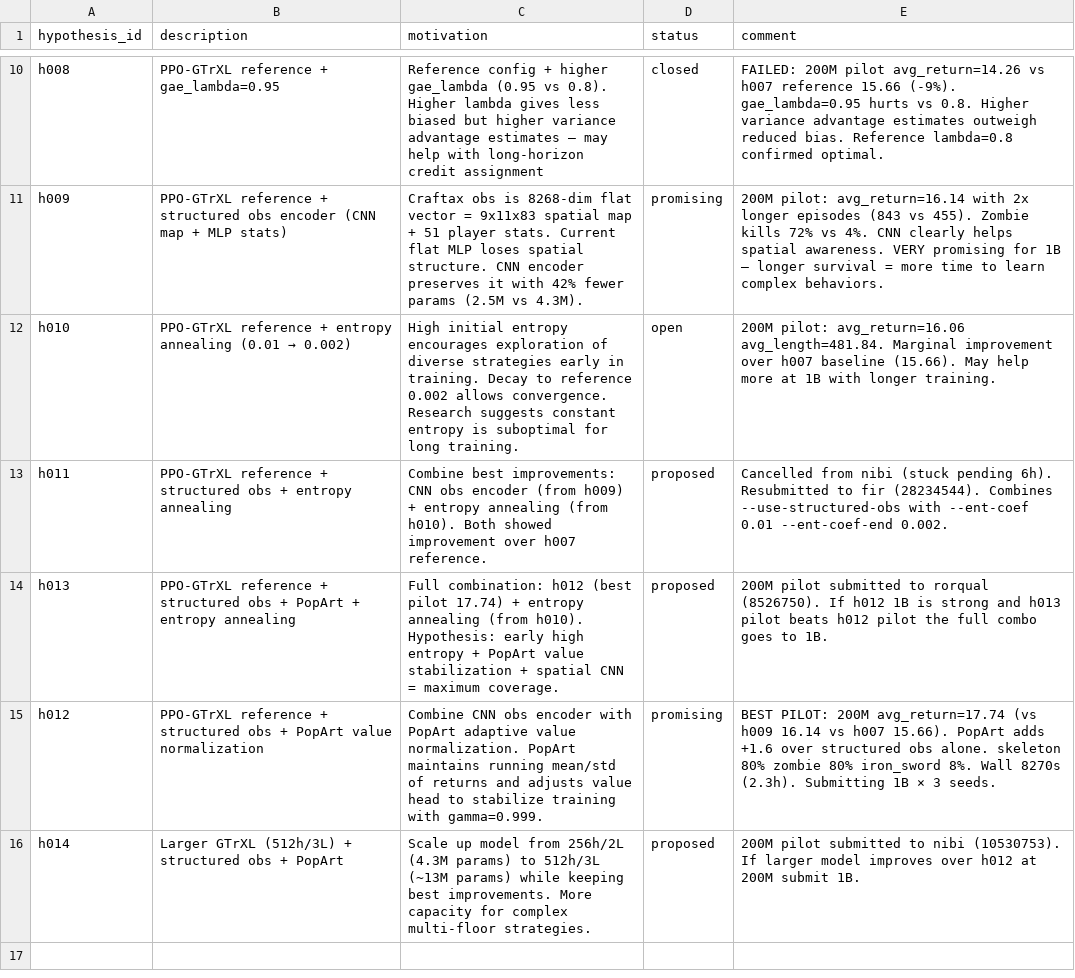
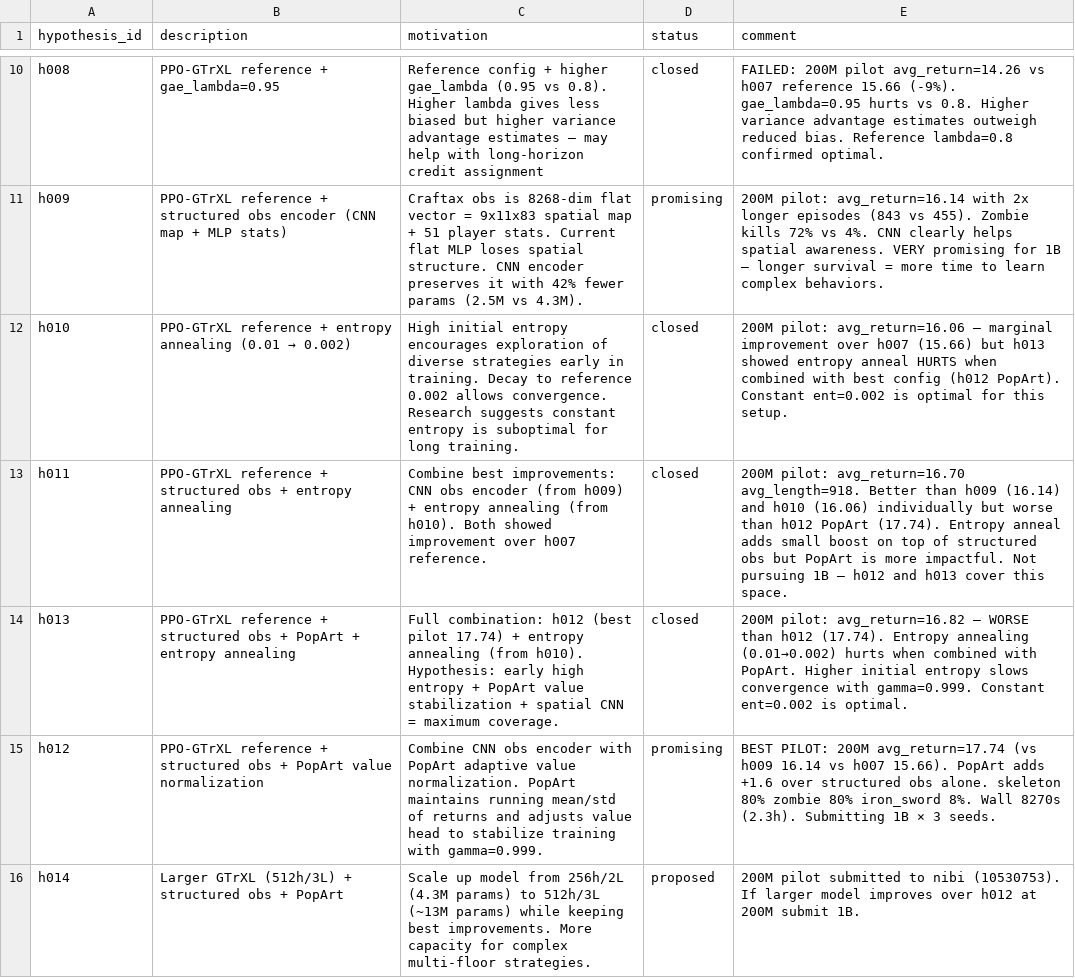
Before and after one commit to roger-creus/auto-craftax, a CSV file: results/hypotheses.csv, drawn as a sheet; only a part is shown, gaps mark what is left out.

```diff
--- a/results/hypotheses.csv
+++ b/results/hypotheses.csv
@@ -11,5 +11,5 @@ h008,PPO-GTrXL reference + gae_lambda=0.95,"Reference config + higher gae_lambda
 h009,PPO-GTrXL reference + structured obs encoder (CNN map + MLP stats),"Craftax obs is 8268-dim flat vector = 9x11x83 spatial map + 51 player stats. Current flat MLP loses spatial structure. CNN encoder preserves it with 42% fewer params (2.5M vs 4.3M).",promising,"200M pilot: avg_return=16.14 with 2x longer episodes (843 vs 455). Zombie kills 72% vs 4%. CNN clearly helps spatial awareness. VERY promising for 1B — longer survival = more time to learn complex behaviors."
-h010,PPO-GTrXL reference + entropy annealing (0.01 → 0.002),"High initial entropy encourages exploration of diverse strategies early in training. Decay to reference 0.002 allows convergence. Research suggests constant entropy is suboptimal for long training.",open,"200M pilot: avg_return=16.06 avg_length=481.84. Marginal improvement over h007 baseline (15.66). May help more at 1B with longer training."
-h011,PPO-GTrXL reference + structured obs + entropy annealing,"Combine best improvements: CNN obs encoder (from h009) + entropy annealing (from h010). Both showed improvement over h007 reference.",proposed,"Cancelled from nibi (stuck pending 6h). Resubmitted to fir (28234544). Combines --use-structured-obs with --ent-coef 0.01 --ent-coef-end 0.002."
-h013,PPO-GTrXL reference + structured obs + PopArt + entropy annealing,"Full combination: h012 (best pilot 17.74) + entropy annealing (from h010). Hypothesis: early high entropy + PopArt value stabilization + spatial CNN = maximum coverage.",proposed,"200M pilot submitted to rorqual (8526750). If h012 1B is strong and h013 pilot beats h012 pilot the full combo goes to 1B."
+h010,PPO-GTrXL reference + entropy annealing (0.01 → 0.002),"High initial entropy encourages exploration of diverse strategies early in training. Decay to reference 0.002 allows convergence. Research suggests constant entropy is suboptimal for long training.",closed,"200M pilot: avg_return=16.06 — marginal improvement over h007 (15.66) but h013 showed entropy anneal HURTS when combined with best config (h012 PopArt). Constant ent=0.002 is optimal for this setup."
+h011,PPO-GTrXL reference + structured obs + entropy annealing,"Combine best improvements: CNN obs encoder (from h009) + entropy annealing (from h010). Both showed improvement over h007 reference.",closed,"200M pilot: avg_return=16.70 avg_length=918. Better than h009 (16.14) and h010 (16.06) individually but worse than h012 PopArt (17.74). Entropy anneal adds small boost on top of structured obs but PopArt is more impactful. Not pursuing 1B — h012 and h013 cover this space."
+h013,PPO-GTrXL reference + structured obs + PopArt + entropy annealing,"Full combination: h012 (best pilot 17.74) + entropy annealing (from h010). Hypothesis: early high entropy + PopArt value stabilization + spatial CNN = maximum coverage.",closed,"200M pilot: avg_return=16.82 — WORSE than h012 (17.74). Entropy annealing (0.01→0.002) hurts when combined with PopArt. Higher initial entropy slows convergence with gamma=0.999. Constant ent=0.002 is optimal."
 h012,PPO-GTrXL reference + structured obs + PopArt value normalization,"Combine CNN obs encoder with PopArt adaptive value normalization. PopArt maintains running mean/std of returns and adjusts value head to stabilize training with gamma=0.999.",promising,"BEST PILOT: 200M avg_return=17.74 (vs h009 16.14 vs h007 15.66). PopArt adds +1.6 over structured obs alone. skeleton 80% zombie 80% iron_sword 8%. Wall 8270s (2.3h). Submitting 1B × 3 seeds."
```
Also changed, not shown: results/experiments.csv, 3 other files.
